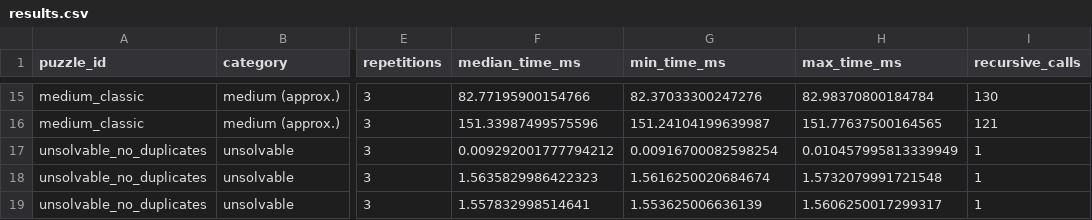
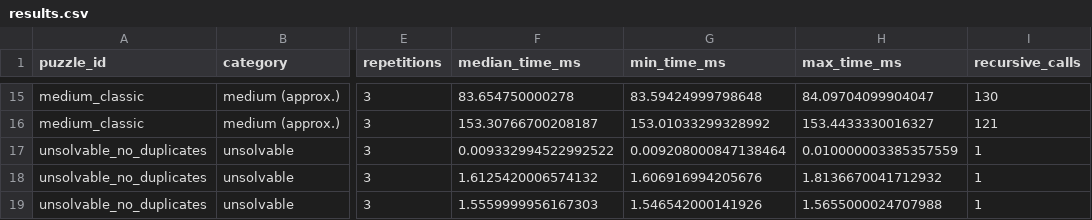
Before and after one commit to Ruchitbhalerao/suduko-solver, a CSV file: benchmark_results/results.csv, drawn as a sheet; only a part is shown, gaps mark what is left out; the diff covers the shown part only; the diff names each change by its address in the sheet, - before the commit and + after, or states it on an @@ line.

```diff
--- a/benchmark_results/results.csv
+++ b/benchmark_results/results.csv
-F15 (median_time_ms): 82.77195900154766
+F15 (median_time_ms): 83.654750000278
-G15 (min_time_ms): 82.37033300247276
+G15 (min_time_ms): 83.59424999798648
-H15 (max_time_ms): 82.98370800184784
+H15 (max_time_ms): 84.09704099904047
-F16 (median_time_ms): 151.33987499575596
+F16 (median_time_ms): 153.30766700208187
-G16 (min_time_ms): 151.24104199639987
+G16 (min_time_ms): 153.01033299328992
-H16 (max_time_ms): 151.77637500164565
+H16 (max_time_ms): 153.4433330016327
-F17 (median_time_ms): 0.009292001777794212
+F17 (median_time_ms): 0.009332994522992522
-G17 (min_time_ms): 0.00916700082598254
+G17 (min_time_ms): 0.009208000847138464
-H17 (max_time_ms): 0.010457995813339949
+H17 (max_time_ms): 0.010000003385357559
-F18 (median_time_ms): 1.5635829986422323
+F18 (median_time_ms): 1.6125420006574132
-G18 (min_time_ms): 1.5616250020684674
+G18 (min_time_ms): 1.606916994205676
-H18 (max_time_ms): 1.5732079991721548
+H18 (max_time_ms): 1.8136670041712932
-F19 (median_time_ms): 1.557832998514641
+F19 (median_time_ms): 1.5559999956167303
-G19 (min_time_ms): 1.553625006636139
+G19 (min_time_ms): 1.546542000141926
-H19 (max_time_ms): 1.5606250017299317
+H19 (max_time_ms): 1.5655000024707988
```
Also changed, not shown: 30 edited cells elsewhere in this file, 30 other files.
